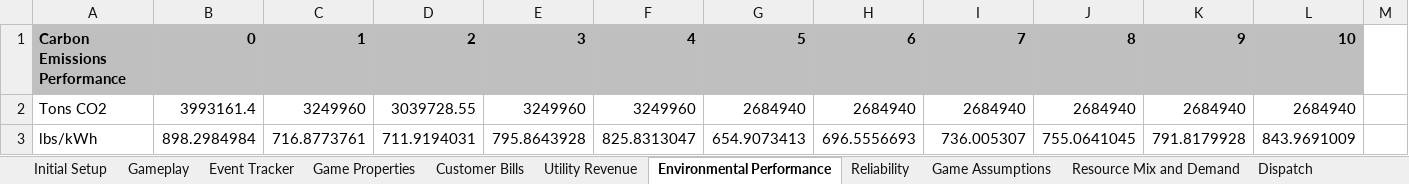
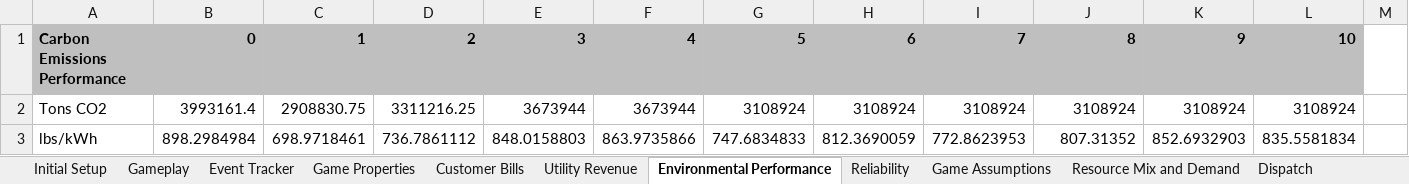
Before and after one commit to robbieorvis/MegaModels, an Excel workbook: MegaModel Utility Game.xlsm, sheet Environmental Performance, drawn as a sheet; only a part is shown; values as stored, in another font and other column widths than the file's, no borders; the diff names each change by its address in the sheet, - before the commit and + after, or states it on an @@ line.

```diff
--- a/MegaModel Utility Game.xlsm (sheet Environmental Performance)
+++ b/MegaModel Utility Game.xlsm (sheet Environmental Performance)
-C2: 3249960
+C2: 2908830.75
-D2: 3039728.55
+D2: 3311216.25
-E2: 3249960
+E2: 3673944
-F2: 3249960
+F2: 3673944
-G2: 2684940
+G2: 3108924
-H2: 2684940
+H2: 3108924
-I2: 2684940
+I2: 3108924
-J2: 2684940
+J2: 3108924
-K2: 2684940
+K2: 3108924
-L2: 2684940
+L2: 3108924
-C3: 716.8773761
+C3: 698.9718461
-D3: 711.9194031
+D3: 736.7861112
-E3: 795.8643928
+E3: 848.0158803
-F3: 825.8313047
+F3: 863.9735866
-G3: 654.9073413
+G3: 747.6834833
-H3: 696.5556693
+H3: 812.3690059
-I3: 736.005307
+I3: 772.8623953
-J3: 755.0641045
+J3: 807.31352
-K3: 791.8179928
+K3: 852.6932903
-L3: 843.9691009
+L3: 835.5581834
```
Also changed, not shown: sheet Utility Revenue, sheet Reliability, sheet Dispatch, sheet Resource Mix and Demand, sheet Override, sheet Customer Bills, 6 more sheets, other sheet tabs, formulas that keep their value, charts or pictures.
